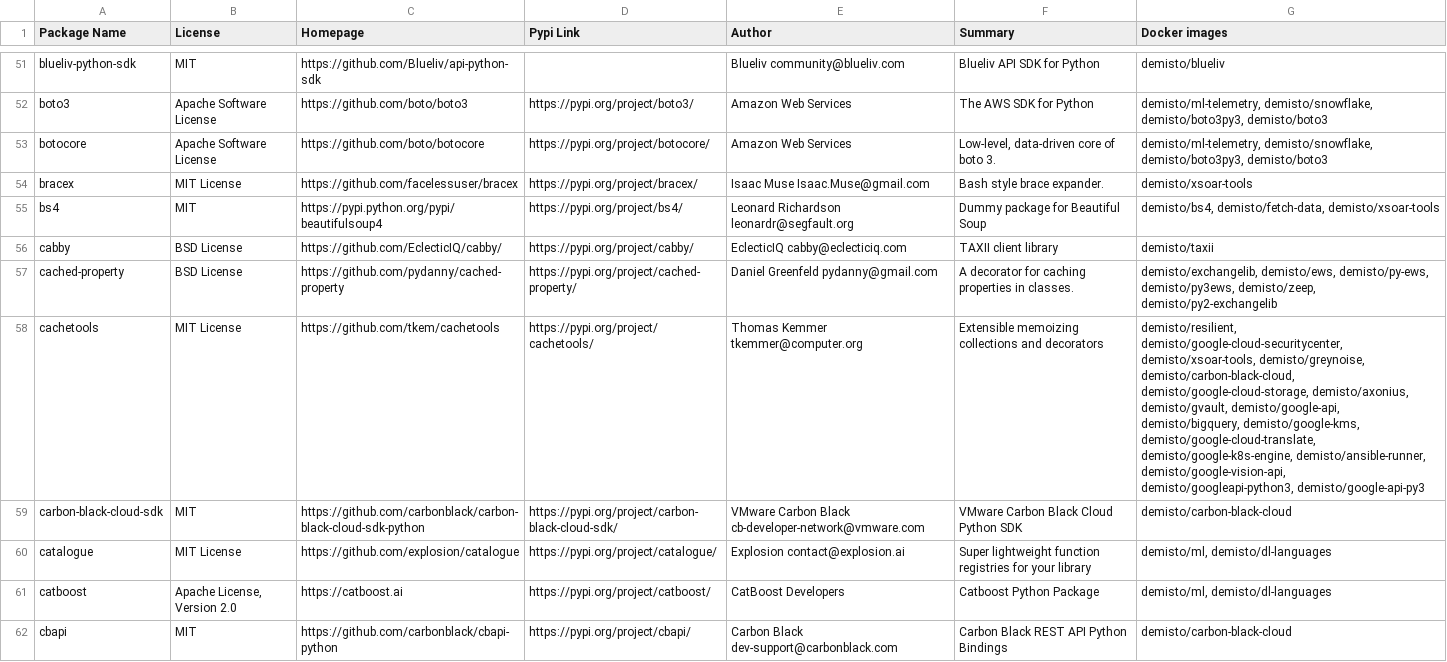
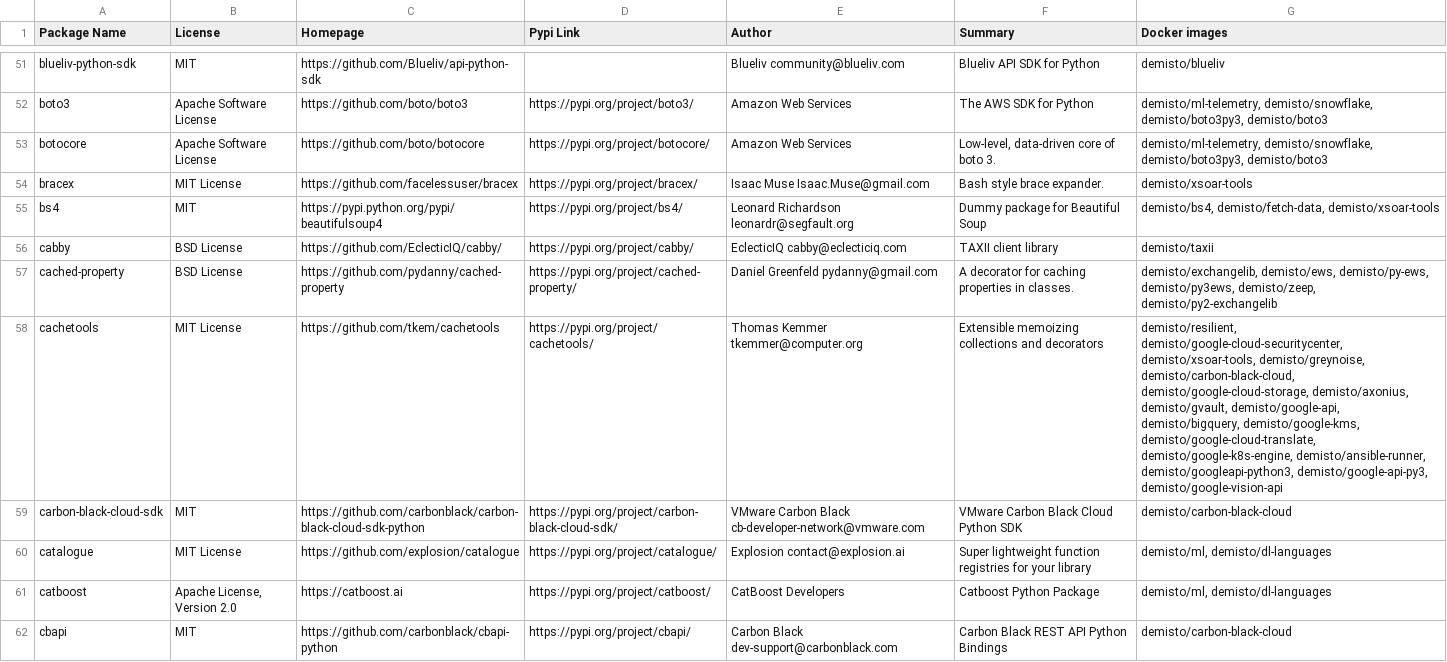
Before and after one commit to demisto/dockerfiles-info, a CSV file: used_packages.csv, drawn as a sheet; only a part is shown, gaps mark what is left out; the diff covers the shown part only.

```diff
--- a/used_packages.csv
+++ b/used_packages.csv
@@ -57,3 +57,3 @@ cabby,BSD License,https://github.com/EclecticIQ/cabby/,https://pypi.org/project/
 cached-property,BSD License,https://github.com/pydanny/cached-property,https://pypi.org/project/cached-property/,Daniel Greenfeld pydanny@gmail.com,A decorator for caching properties in classes.,"demisto/exchangelib, demisto/ews, demisto/py-ews, demisto/py3ews, demisto/zeep, demisto/py2-exchangelib"
-cachetools,MIT License,https://github.com/tkem/cachetools,https://pypi.org/project/cachetools/,Thomas Kemmer tkemmer@computer.org,Extensible memoizing collections and decorators,"demisto/resilient, demisto/google-cloud-securitycenter, demisto/xsoar-tools, demisto/greynoise, demisto/carbon-black-cloud, demisto/google-cloud-storage, demisto/axonius, demisto/gvault, demisto/google-api, demisto/bigquery, demisto/google-kms, demisto/google-cloud-translate, demisto/google-k8s-engine, demisto/ansible-runner, demisto/google-vision-api, demisto/googleapi-python3, demisto/google-api-py3"
+cachetools,MIT License,https://github.com/tkem/cachetools,https://pypi.org/project/cachetools/,Thomas Kemmer tkemmer@computer.org,Extensible memoizing collections and decorators,"demisto/resilient, demisto/google-cloud-securitycenter, demisto/xsoar-tools, demisto/greynoise, demisto/carbon-black-cloud, demisto/google-cloud-storage, demisto/axonius, demisto/gvault, demisto/google-api, demisto/bigquery, demisto/google-kms, demisto/google-cloud-translate, demisto/google-k8s-engine, demisto/ansible-runner, demisto/googleapi-python3, demisto/google-api-py3, demisto/google-vision-api"
 carbon-black-cloud-sdk,MIT,https://github.com/carbonblack/carbon-black-cloud-sdk-python,https://pypi.org/project/carbon-black-cloud-sdk/,VMware Carbon Black cb-developer-network@vmware.com,VMware Carbon Black Cloud Python SDK,demisto/carbon-black-cloud
```
Also changed, not shown: 34 edited cells elsewhere in this file, 4 other files.
